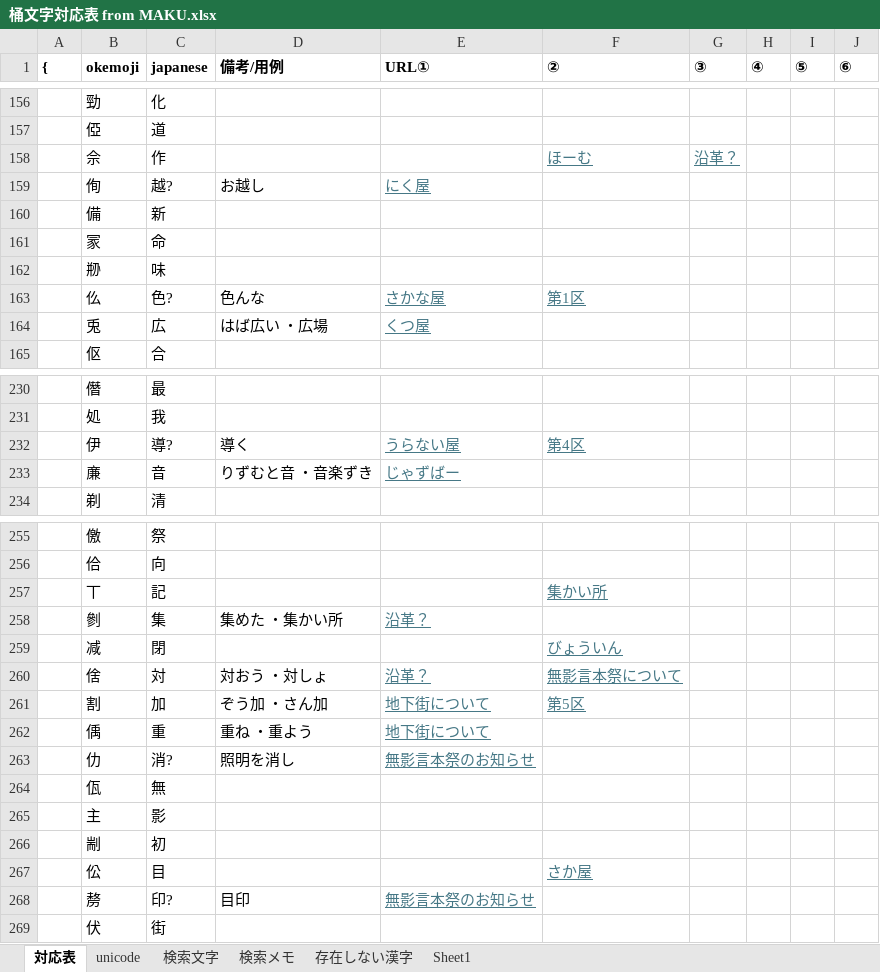
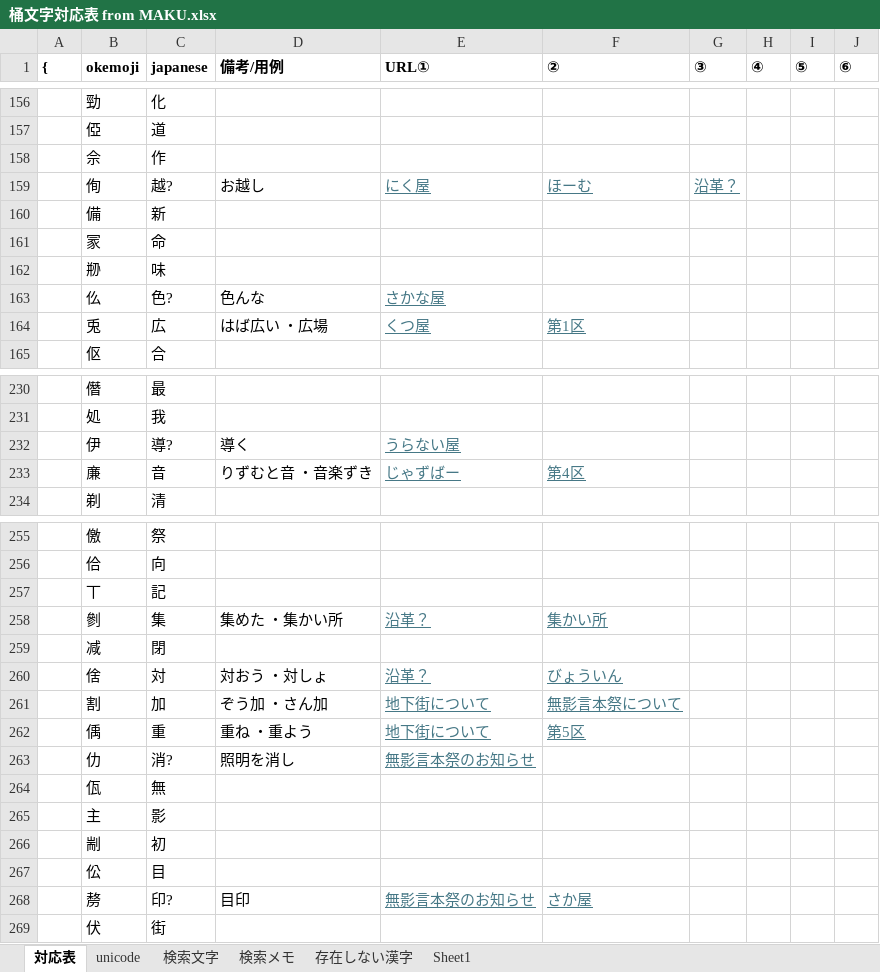
Before and after one commit to ayashiroooo/okechika-henkan, an Excel workbook: 桶文字対応表 from MAKU.xlsx, sheet 対応表, drawn as a sheet; only a part is shown, gaps mark what is left out; values as stored, in another font and other column widths than the file's, no borders; conditional formats not drawn; the diff covers the shown part only; the diff names each change by its address in the sheet, - before the commit and + after, or states it on an @@ line.

```diff
--- a/桶文字対応表 from MAKU.xlsx (sheet 対応表)
+++ b/桶文字対応表 from MAKU.xlsx (sheet 対応表)
-F158 (②): ほーむ
+F158 (②): (empty)
-G158 (③): 沿革？
+G158 (③): (empty)
-F159 (②): (empty)
+F159 (②): ほーむ
-G159 (③): (empty)
+G159 (③): 沿革？
-F163 (②): 第1区
+F163 (②): (empty)
-F164 (②): (empty)
+F164 (②): 第1区
-F232 (②): 第4区
+F232 (②): (empty)
-F233 (②): (empty)
+F233 (②): 第4区
-F257 (②): 集かい所
+F257 (②): (empty)
-F258 (②): (empty)
+F258 (②): 集かい所
-F259 (②): びょういん
+F259 (②): (empty)
-F260 (②): 無影言本祭について
+F260 (②): びょういん
-F261 (②): 第5区
+F261 (②): 無影言本祭について
-F262 (②): (empty)
+F262 (②): 第5区
-F267 (②): さか屋
+F267 (②): (empty)
-F268 (②): (empty)
+F268 (②): さか屋
```
Also changed, not shown: 64 edited cells elsewhere in this sheet, sheet 検索メモ, sheet Sheet1, sheet unicode, 2 other files.
